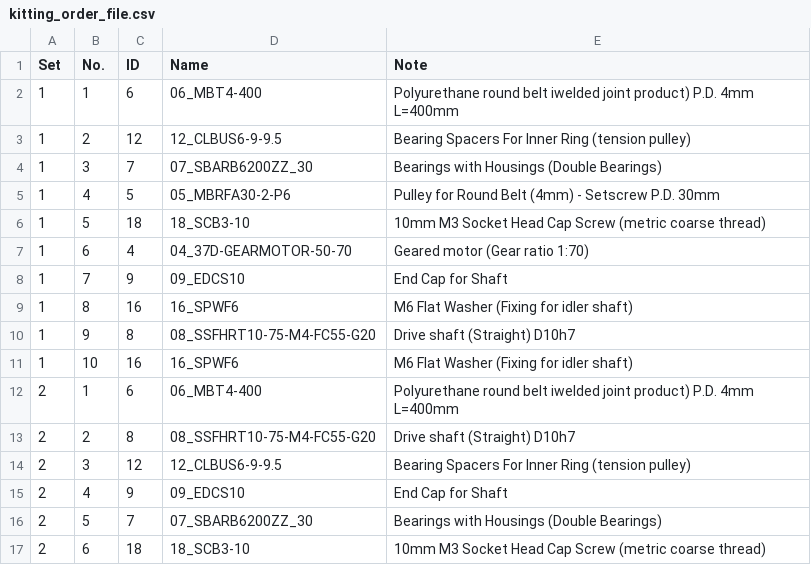
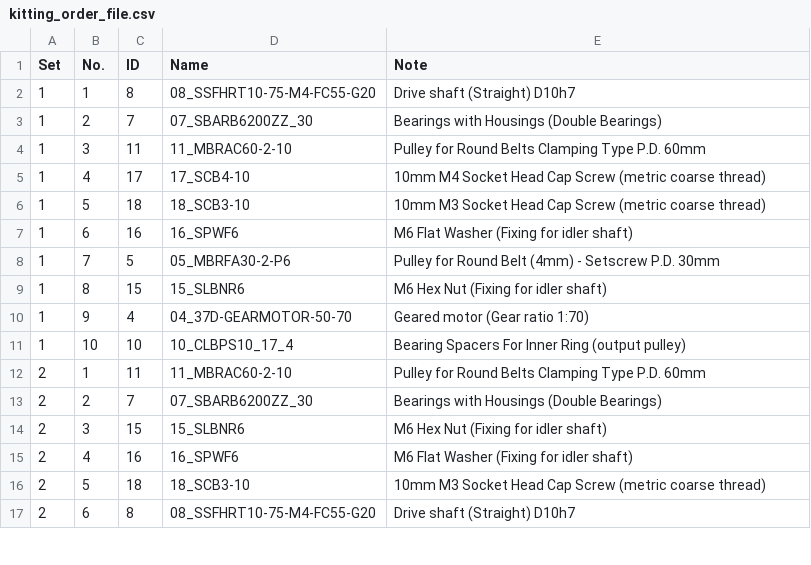
Before and after one commit to Automation-Research-Team/aist_robotiq, a CSV file: o2as_scene_description/config/kitting_order_file.csv, drawn as a sheet; only a part is shown; removed rows and columns are numbered as before the commit, all else as after; the diff covers the shown part only; the diff names each change by its address in the sheet, - before the commit and + after, or states it on an @@ line.

Commit message:
Kitting trial 2
We went in blind and the order file did not include the washers (a_bot locks up)

```diff
--- a/o2as_scene_description/config/kitting_order_file.csv
+++ b/o2as_scene_description/config/kitting_order_file.csv
-C2 (ID): 6
+C2 (ID): 8
-D2 (Name): 06_MBT4-400
+D2 (Name): 08_SSFHRT10-75-M4-FC55-G20
-E2 (Note): Polyurethane round belt iwelded joint product) P.D. 4mm L=400mm
+E2 (Note): Drive shaft (Straight) D10h7
-row 3: 1 | 2 | 12 | 12_CLBUS6-9-9.5 | Bearing Spacers For Inner Ring (tension pulley)
-B3 (No.): 3
+B3 (No.): 2
+row 4: 1 | 3 | 11 | 11_MBRAC60-2-10 | Pulley for Round Belts Clamping Type P.D. 60mm
-C5 (ID): 5
+C5 (ID): 17
-D5 (Name): 05_MBRFA30-2-P6
+D5 (Name): 17_SCB4-10
-E5 (Note): Pulley for Round Belt (4mm) - Setscrew P.D. 30mm
+E5 (Note): 10mm M4 Socket Head Cap Screw (metric coarse thread)
-row 7: 1 | 6 | 4 | 04_37D-GEARMOTOR-50-70 | Geared motor (Gear ratio 1:70)
-row 8: 1 | 7 | 9 | 09_EDCS10 | End Cap for Shaft
-B7 (No.): 8
+B7 (No.): 6
+row 8: 1 | 7 | 5 | 05_MBRFA30-2-P6 | Pulley for Round Belt (4mm) - Setscrew P.D. 30mm
+row 9: 1 | 8 | 15 | 15_SLBNR6 | M6 Hex Nut (Fixing for idler shaft)
-C10 (ID): 8
+C10 (ID): 4
-D10 (Name): 08_SSFHRT10-75-M4-FC55-G20
+D10 (Name): 04_37D-GEARMOTOR-50-70
-E10 (Note): Drive shaft (Straight) D10h7
+E10 (Note): Geared motor (Gear ratio 1:70)
-C11 (ID): 16
+C11 (ID): 10
-D11 (Name): 16_SPWF6
+D11 (Name): 10_CLBPS10_17_4
-E11 (Note): M6 Flat Washer (Fixing for idler shaft)
+E11 (Note): Bearing Spacers For Inner Ring (output pulley)
-C12 (ID): 6
+C12 (ID): 11
-D12 (Name): 06_MBT4-400
+D12 (Name): 11_MBRAC60-2-10
-E12 (Note): Polyurethane round belt iwelded joint product) P.D. 4mm L=400mm
+E12 (Note): Pulley for Round Belts Clamping Type P.D. 60mm
-row 13: 2 | 2 | 8 | 08_SSFHRT10-75-M4-FC55-G20 | Drive shaft (Straight) D10h7
-row 14: 2 | 3 | 12 | 12_CLBUS6-9-9.5 | Bearing Spacers For Inner Ring (tension pulley)
-row 15: 2 | 4 | 9 | 09_EDCS10 | End Cap for Shaft
-B13 (No.): 5
+B13 (No.): 2
+row 14: 2 | 3 | 15 | 15_SLBNR6 | M6 Hex Nut (Fixing for idler shaft)
+row 15: 2 | 4 | 16 | 16_SPWF6 | M6 Flat Washer (Fixing for idler shaft)
-B16 (No.): 6
+B16 (No.): 5
+row 17: 2 | 6 | 8 | 08_SSFHRT10-75-M4-FC55-G20 | Drive shaft (Straight) D10h7
```
Also changed, not shown: 2 added rows, 2 removed rows and 29 edited cells elsewhere in this file, o2as_scene_description/urdf/templates/placement_bin_layout.csv, 3 other files.
